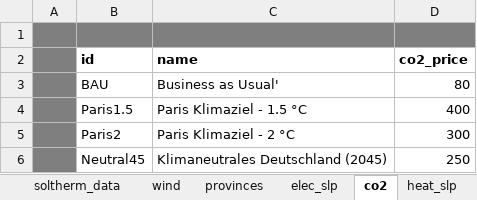
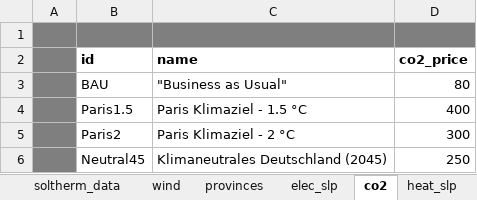
Before and after one commit to moritz-reuter/ESEM-EE, an Excel workbook: data.xlsx, sheet co2, drawn as a sheet; values as stored, in another font and other column widths than the file's, no borders; the diff names each change by its address in the sheet, - before the commit and + after, or states it on an @@ line.

Commit message:
with-Notation for column layout

```diff
--- a/data.xlsx (sheet co2)
+++ b/data.xlsx (sheet co2)
-C3 (name): Business as Usual'
+C3 (name): "Business as Usual"
```
Also changed, not shown: 1 other file.
